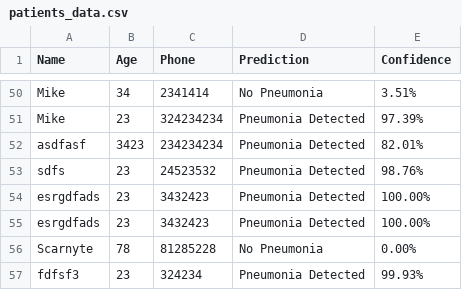
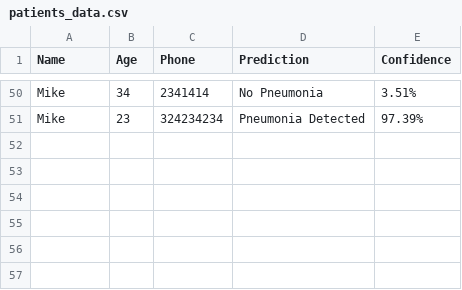
Before and after one commit to AdwaithSS-z/Pneumonia-Detection-Program, a CSV file: flask_app/patients_data.csv, drawn as a sheet; only a part is shown, gaps mark what is left out; the diff names each change by its address in the sheet, - before the commit and + after, or states it on an @@ line.

```diff
--- a/flask_app/patients_data.csv
+++ b/flask_app/patients_data.csv
-row 52: asdfasf | 3423 | 234234234 | Pneumonia Detected | 82.01%
-row 53: sdfs | 23 | 24523532 | Pneumonia Detected | 98.76%
-row 54: esrgdfads | 23 | 3432423 | Pneumonia Detected | 100.00%
-row 55: esrgdfads | 23 | 3432423 | Pneumonia Detected | 100.00%
-row 56: Scarnyte | 78 | 81285228 | No Pneumonia | 0.00%
-row 57: fdfsf3 | 23 | 324234 | Pneumonia Detected | 99.93%
```
Also changed, not shown: 7 other files.
